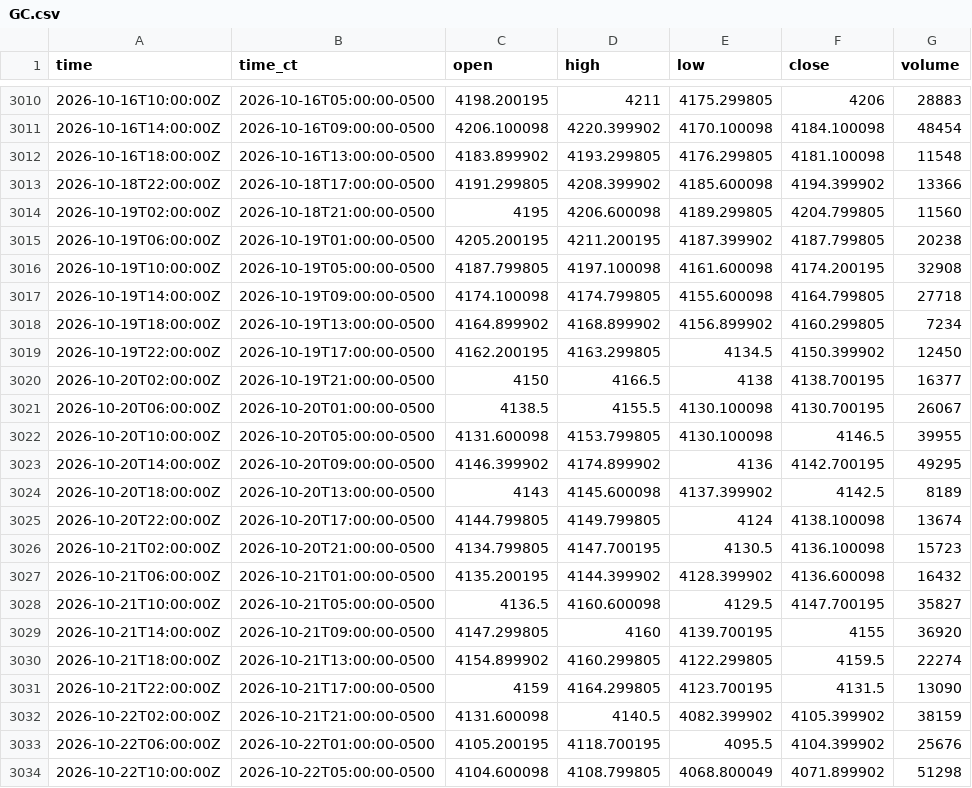
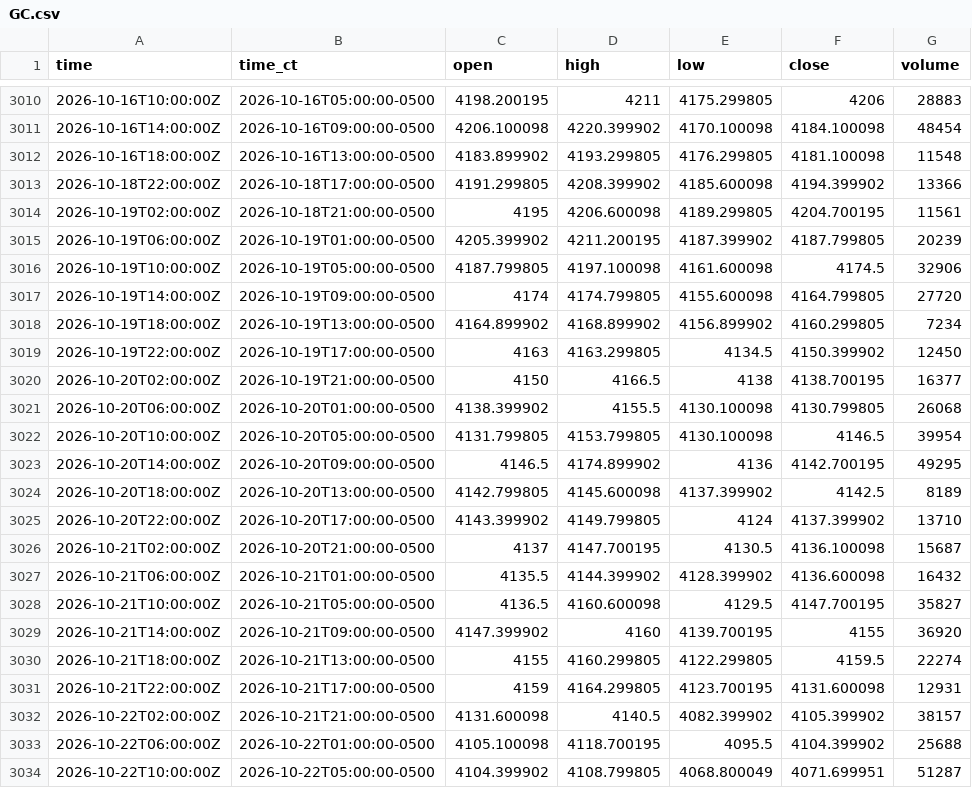
Before and after one commit to HAM-X/whs-data, a CSV file: data/bars/4h/GC.csv, drawn as a sheet; only a part is shown, gaps mark what is left out; the diff covers the shown part only.

```diff
--- a/data/bars/4h/GC.csv
+++ b/data/bars/4h/GC.csv
@@ -3013,22 +3013,22 @@ time,time_ct,open,high,low,close,volume
 2026-10-18T22:00:00Z,2026-10-18T17:00:00-0500,4191.299805,4208.399902,4185.600098,4194.399902,13366
-2026-10-19T02:00:00Z,2026-10-18T21:00:00-0500,4195,4206.600098,4189.299805,4204.799805,11560
-2026-10-19T06:00:00Z,2026-10-19T01:00:00-0500,4205.200195,4211.200195,4187.399902,4187.799805,20238
-2026-10-19T10:00:00Z,2026-10-19T05:00:00-0500,4187.799805,4197.100098,4161.600098,4174.200195,32908
-2026-10-19T14:00:00Z,2026-10-19T09:00:00-0500,4174.100098,4174.799805,4155.600098,4164.799805,27718
+2026-10-19T02:00:00Z,2026-10-18T21:00:00-0500,4195,4206.600098,4189.299805,4204.700195,11561
+2026-10-19T06:00:00Z,2026-10-19T01:00:00-0500,4205.399902,4211.200195,4187.399902,4187.799805,20239
+2026-10-19T10:00:00Z,2026-10-19T05:00:00-0500,4187.799805,4197.100098,4161.600098,4174.5,32906
+2026-10-19T14:00:00Z,2026-10-19T09:00:00-0500,4174,4174.799805,4155.600098,4164.799805,27720
 2026-10-19T18:00:00Z,2026-10-19T13:00:00-0500,4164.899902,4168.899902,4156.899902,4160.299805,7234
-2026-10-19T22:00:00Z,2026-10-19T17:00:00-0500,4162.200195,4163.299805,4134.5,4150.399902,12450
+2026-10-19T22:00:00Z,2026-10-19T17:00:00-0500,4163,4163.299805,4134.5,4150.399902,12450
 2026-10-20T02:00:00Z,2026-10-19T21:00:00-0500,4150,4166.5,4138,4138.700195,16377
-2026-10-20T06:00:00Z,2026-10-20T01:00:00-0500,4138.5,4155.5,4130.100098,4130.700195,26067
-2026-10-20T10:00:00Z,2026-10-20T05:00:00-0500,4131.600098,4153.799805,4130.100098,4146.5,39955
-2026-10-20T14:00:00Z,2026-10-20T09:00:00-0500,4146.399902,4174.899902,4136,4142.700195,49295
-2026-10-20T18:00:00Z,2026-10-20T13:00:00-0500,4143,4145.600098,4137.399902,4142.5,8189
-2026-10-20T22:00:00Z,2026-10-20T17:00:00-0500,4144.799805,4149.799805,4124,4138.100098,13674
-2026-10-21T02:00:00Z,2026-10-20T21:00:00-0500,4134.799805,4147.700195,4130.5,4136.100098,15723
-2026-10-21T06:00:00Z,2026-10-21T01:00:00-0500,4135.200195,4144.399902,4128.399902,4136.600098,16432
+2026-10-20T06:00:00Z,2026-10-20T01:00:00-0500,4138.399902,4155.5,4130.100098,4130.799805,26068
+2026-10-20T10:00:00Z,2026-10-20T05:00:00-0500,4131.799805,4153.799805,4130.100098,4146.5,39954
+2026-10-20T14:00:00Z,2026-10-20T09:00:00-0500,4146.5,4174.899902,4136,4142.700195,49295
+2026-10-20T18:00:00Z,2026-10-20T13:00:00-0500,4142.799805,4145.600098,4137.399902,4142.5,8189
+2026-10-20T22:00:00Z,2026-10-20T17:00:00-0500,4143.399902,4149.799805,4124,4137.399902,13710
+2026-10-21T02:00:00Z,2026-10-20T21:00:00-0500,4137,4147.700195,4130.5,4136.100098,15687
+2026-10-21T06:00:00Z,2026-10-21T01:00:00-0500,4135.5,4144.399902,4128.399902,4136.600098,16432
 2026-10-21T10:00:00Z,2026-10-21T05:00:00-0500,4136.5,4160.600098,4129.5,4147.700195,35827
-2026-10-21T14:00:00Z,2026-10-21T09:00:00-0500,4147.299805,4160,4139.700195,4155,36920
-2026-10-21T18:00:00Z,2026-10-21T13:00:00-0500,4154.899902,4160.299805,4122.299805,4159.5,22274
-2026-10-21T22:00:00Z,2026-10-21T17:00:00-0500,4159,4164.299805,4123.700195,4131.5,13090
-2026-10-22T02:00:00Z,2026-10-21T21:00:00-0500,4131.600098,4140.5,4082.399902,4105.399902,38159
-2026-10-22T06:00:00Z,2026-10-22T01:00:00-0500,4105.200195,4118.700195,4095.5,4104.399902,25676
-2026-10-22T10:00:00Z,2026-10-22T05:00:00-0500,4104.600098,4108.799805,4068.800049,4071.899902,51298
+2026-10-21T14:00:00Z,2026-10-21T09:00:00-0500,4147.399902,4160,4139.700195,4155,36920
+2026-10-21T18:00:00Z,2026-10-21T13:00:00-0500,4155,4160.299805,4122.299805,4159.5,22274
+2026-10-21T22:00:00Z,2026-10-21T17:00:00-0500,4159,4164.299805,4123.700195,4131.600098,12931
+2026-10-22T02:00:00Z,2026-10-21T21:00:00-0500,4131.600098,4140.5,4082.399902,4105.399902,38157
+2026-10-22T06:00:00Z,2026-10-22T01:00:00-0500,4105.100098,4118.700195,4095.5,4104.399902,25688
+2026-10-22T10:00:00Z,2026-10-22T05:00:00-0500,4104.399902,4108.799805,4068.800049,4071.699951,51287
```
Also changed, not shown: 9 edited cells elsewhere in this file, data/bars/15m/GC.csv, data/bars/4h/6S.csv, 39 other files.
